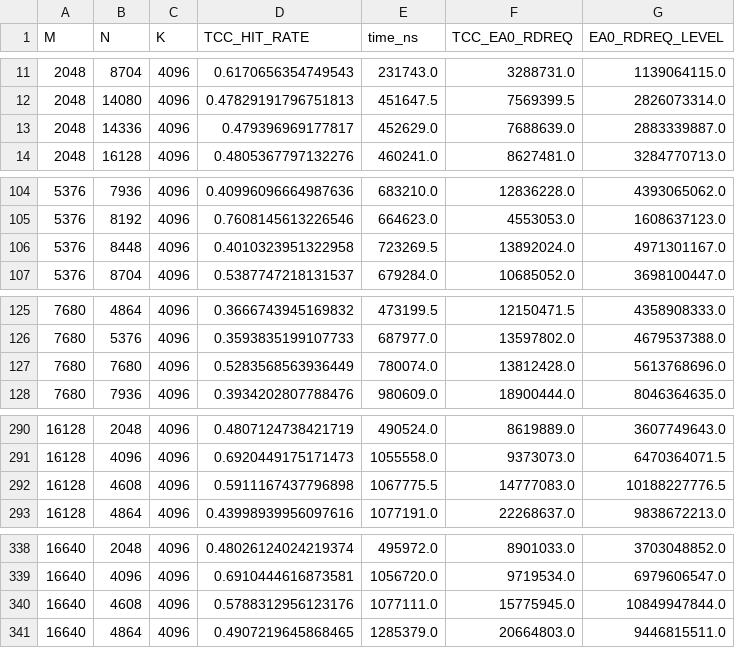
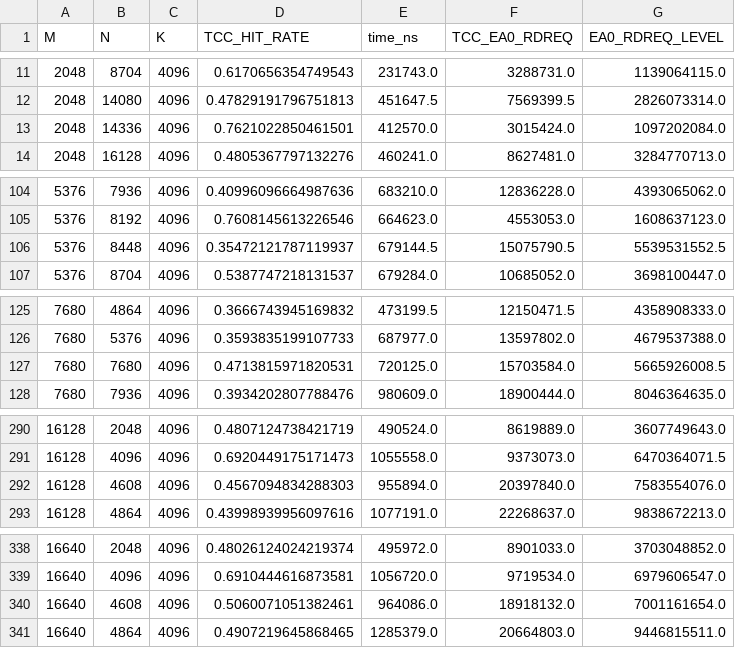
Before and after one commit to sebvince/reportMaker, a CSV file: 10_02_25_with_change_gfx942/summary_static_f16.csv, drawn as a sheet; only a part is shown, gaps mark what is left out.

```diff
--- a/10_02_25_with_change_gfx942/summary_static_f16.csv
+++ b/10_02_25_with_change_gfx942/summary_static_f16.csv
@@ -12,3 +12,3 @@ M,N,K,TCC_HIT_RATE,time_ns,TCC_EA0_RDREQ,EA0_RDREQ_LEVEL
 2048,14080,4096,0.47829191796751813,451647.5,7569399.5,2826073314.0
-2048,14336,4096,0.479396969177817,452629.0,7688639.0,2883339887.0
+2048,14336,4096,0.7621022850461501,412570.0,3015424.0,1097202084.0
 2048,16128,4096,0.4805367797132276,460241.0,8627481.0,3284770713.0
@@ -105,3 +105,3 @@ M,N,K,TCC_HIT_RATE,time_ns,TCC_EA0_RDREQ,EA0_RDREQ_LEVEL
 5376,8192,4096,0.7608145613226546,664623.0,4553053.0,1608637123.0
-5376,8448,4096,0.4010323951322958,723269.5,13892024.0,4971301167.0
+5376,8448,4096,0.35472121787119937,679144.5,15075790.5,5539531552.5
 5376,8704,4096,0.5387747218131537,679284.0,10685052.0,3698100447.0
@@ -126,3 +126,3 @@ M,N,K,TCC_HIT_RATE,time_ns,TCC_EA0_RDREQ,EA0_RDREQ_LEVEL
 7680,5376,4096,0.3593835199107733,687977.0,13597802.0,4679537388.0
-7680,7680,4096,0.5283568563936449,780074.0,13812428.0,5613768696.0
+7680,7680,4096,0.4713815971820531,720125.0,15703584.0,5665926008.5
 7680,7936,4096,0.3934202807788476,980609.0,18900444.0,8046364635.0
@@ -291,3 +291,3 @@ M,N,K,TCC_HIT_RATE,time_ns,TCC_EA0_RDREQ,EA0_RDREQ_LEVEL
 16128,4096,4096,0.6920449175171473,1055558.0,9373073.0,6470364071.5
-16128,4608,4096,0.5911167437796898,1067775.5,14777083.0,10188227776.5
+16128,4608,4096,0.4567094834288303,955894.0,20397840.0,7583554076.0
 16128,4864,4096,0.43998939956097616,1077191.0,22268637.0,9838672213.0
@@ -339,3 +339,3 @@ M,N,K,TCC_HIT_RATE,time_ns,TCC_EA0_RDREQ,EA0_RDREQ_LEVEL
 16640,4096,4096,0.6910444616873581,1056720.0,9719534.0,6979606547.0
-16640,4608,4096,0.5788312956123176,1077111.0,15775945.0,10849947844.0
+16640,4608,4096,0.5060071051382461,964086.0,18918132.0,7001161654.0
 16640,4864,4096,0.4907219645868465,1285379.0,20664803.0,9446815511.0
```
Also changed, not shown: 1 other file.
